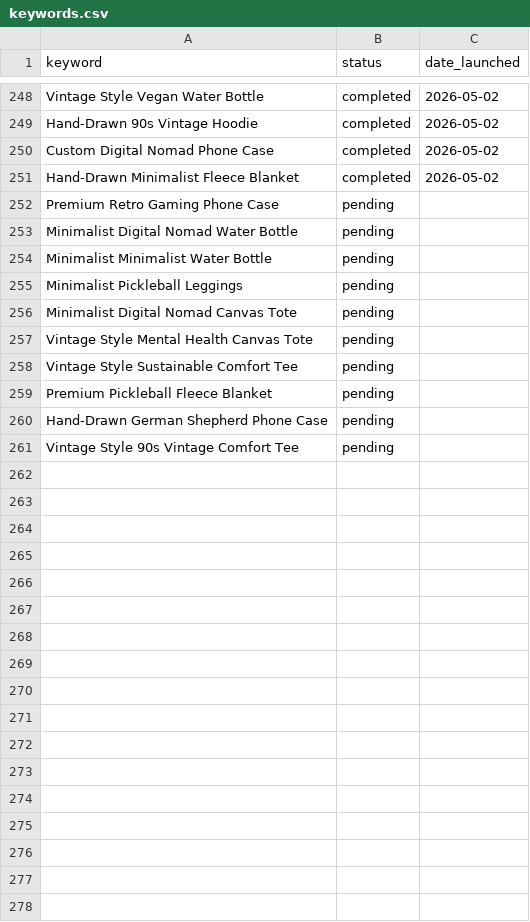
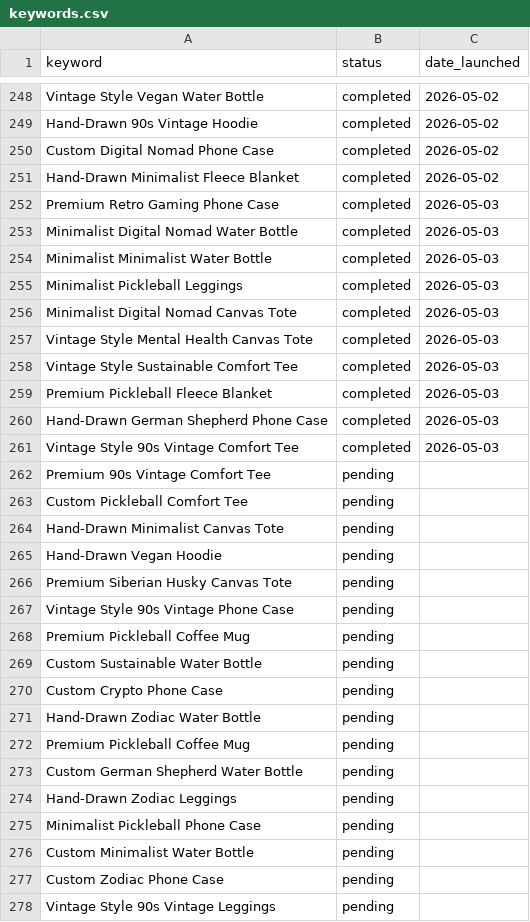
Before and after one commit to brightlane/printifyonline, a CSV file: keywords.csv, drawn as a sheet; only a part is shown, gaps mark what is left out; the diff covers the shown part only.

```diff
--- a/keywords.csv
+++ b/keywords.csv
@@ -251,11 +251,28 @@ Custom Digital Nomad Phone Case,completed,2026-05-02
 Hand-Drawn Minimalist Fleece Blanket,completed,2026-05-02
-Premium Retro Gaming Phone Case,pending,
-Minimalist Digital Nomad Water Bottle,pending,
-Minimalist Minimalist Water Bottle,pending,
-Minimalist Pickleball Leggings,pending,
-Minimalist Digital Nomad Canvas Tote,pending,
-Vintage Style Mental Health Canvas Tote,pending,
-Vintage Style Sustainable Comfort Tee,pending,
-Premium Pickleball Fleece Blanket,pending,
-Hand-Drawn German Shepherd Phone Case,pending,
-Vintage Style 90s Vintage Comfort Tee,pending,
+Premium Retro Gaming Phone Case,completed,2026-05-03
+Minimalist Digital Nomad Water Bottle,completed,2026-05-03
+Minimalist Minimalist Water Bottle,completed,2026-05-03
+Minimalist Pickleball Leggings,completed,2026-05-03
+Minimalist Digital Nomad Canvas Tote,completed,2026-05-03
+Vintage Style Mental Health Canvas Tote,completed,2026-05-03
+Vintage Style Sustainable Comfort Tee,completed,2026-05-03
+Premium Pickleball Fleece Blanket,completed,2026-05-03
+Hand-Drawn German Shepherd Phone Case,completed,2026-05-03
+Vintage Style 90s Vintage Comfort Tee,completed,2026-05-03
+Premium 90s Vintage Comfort Tee,pending,
+Custom Pickleball Comfort Tee,pending,
+Hand-Drawn Minimalist Canvas Tote,pending,
+Hand-Drawn Vegan Hoodie,pending,
+Premium Siberian Husky Canvas Tote,pending,
+Vintage Style 90s Vintage Phone Case,pending,
+Premium Pickleball Coffee Mug,pending,
+Custom Sustainable Water Bottle,pending,
+Custom Crypto Phone Case,pending,
+Hand-Drawn Zodiac Water Bottle,pending,
+Premium Pickleball Coffee Mug,pending,
+Custom German Shepherd Water Bottle,pending,
+Hand-Drawn Zodiac Leggings,pending,
+Minimalist Pickleball Phone Case,pending,
+Custom Minimalist Water Bottle,pending,
+Custom Zodiac Phone Case,pending,
+Vintage Style 90s Vintage Leggings,pending,
```
Also changed, not shown: 33 added rows elsewhere in this file, 8 other files.
